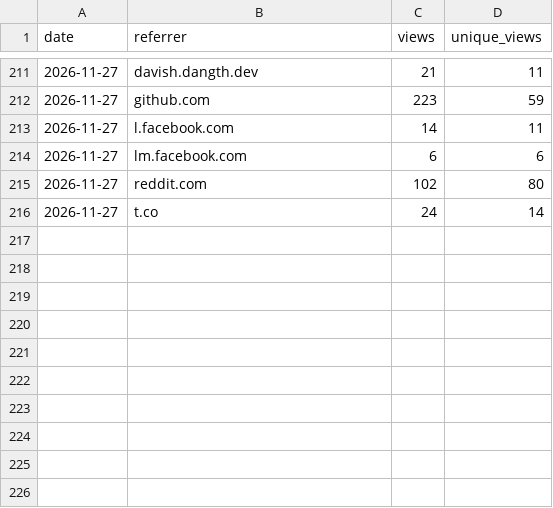
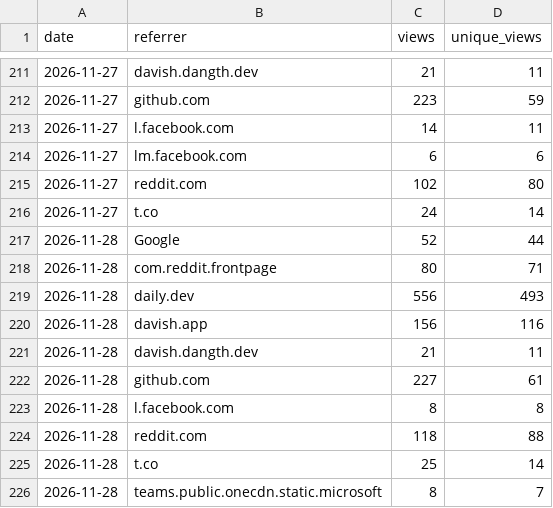
Before and after one commit to 2hjaito/davish, a CSV file: referrers.csv, drawn as a sheet; only a part is shown, gaps mark what is left out; the diff names each change by its address in the sheet, - before the commit and + after, or states it on an @@ line.

```diff
--- a/referrers.csv
+++ b/referrers.csv
+row 217: 2026-11-28 | Google | 52 | 44
+row 218: 2026-11-28 | com.reddit.frontpage | 80 | 71
+row 219: 2026-11-28 | daily.dev | 556 | 493
+row 220: 2026-11-28 | davish.app | 156 | 116
+row 221: 2026-11-28 | davish.dangth.dev | 21 | 11
+row 222: 2026-11-28 | github.com | 227 | 61
+row 223: 2026-11-28 | l.facebook.com | 8 | 8
+row 224: 2026-11-28 | reddit.com | 118 | 88
+row 225: 2026-11-28 | t.co | 25 | 14
+row 226: 2026-11-28 | teams.public.onecdn.static.microsoft | 8 | 7
```
Also changed, not shown: daily.csv, paths.csv, 3 other files.
